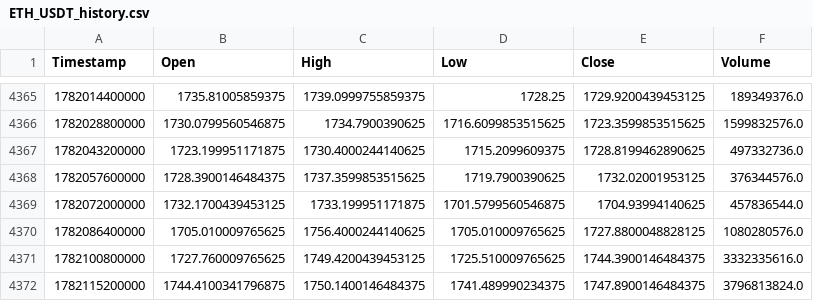
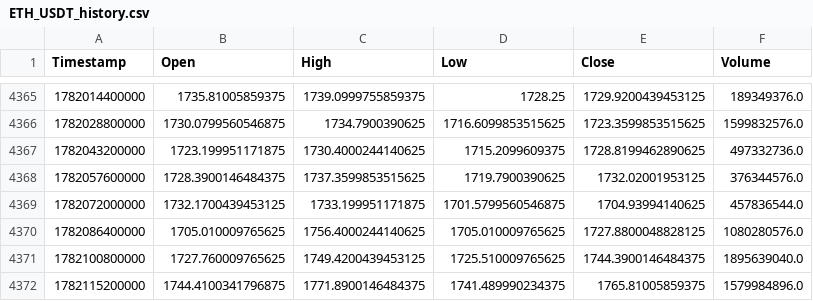
Before and after one commit to KamranPA/Trading-bot-roor, a CSV file: data/4h/ETH_USDT_history.csv, drawn as a sheet; only a part is shown, gaps mark what is left out.

```diff
--- a/data/4h/ETH_USDT_history.csv
+++ b/data/4h/ETH_USDT_history.csv
@@ -4370,3 +4370,3 @@ Timestamp,Open,High,Low,Close,Volume
 1782086400000,1705.010009765625,1756.4000244140625,1705.010009765625,1727.8800048828125,1080280576.0
-1782100800000,1727.760009765625,1749.4200439453125,1725.510009765625,1744.3900146484375,3332335616.0
-1782115200000,1744.4100341796875,1750.1400146484375,1741.489990234375,1747.8900146484375,3796813824.0
+1782100800000,1727.760009765625,1749.4200439453125,1725.510009765625,1744.3900146484375,1895639040.0
+1782115200000,1744.4100341796875,1771.8900146484375,1741.489990234375,1765.81005859375,1579984896.0
```
Also changed, not shown: data/4h/AVAX_USDT_history.csv, data/4h/BTC_USDT_history.csv, 11 other files.
